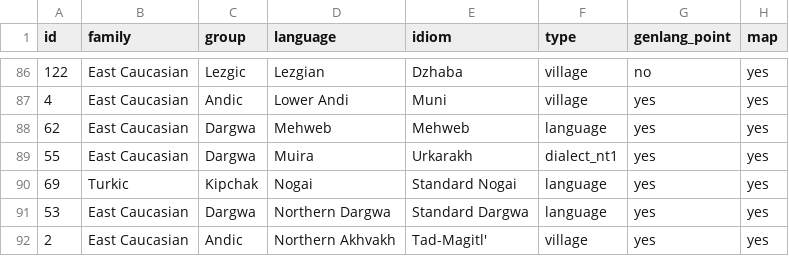
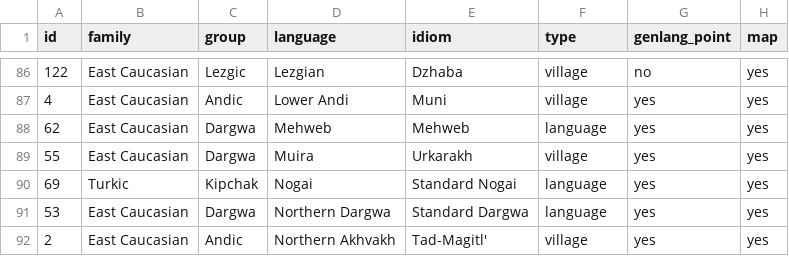
Before and after one commit to LingConLab/TALD, a TSV file: data/orig_table/inclusive_exclusive_distinction_in_personal_pronouns.tsv, drawn as a sheet; only a part is shown, gaps mark what is left out; the diff names each change by its address in the sheet, - before the commit and + after, or states it on an @@ line.

```diff
--- a/data/orig_table/inclusive_exclusive_distinction_in_personal_pronouns.tsv
+++ b/data/orig_table/inclusive_exclusive_distinction_in_personal_pronouns.tsv
-F89 (type): dialect_nt1
+F89 (type): village
```
Also changed, not shown: data/orig_table/caritive_attr.tsv, data/orig_table/morning_greetings.tsv, 14 other files.
